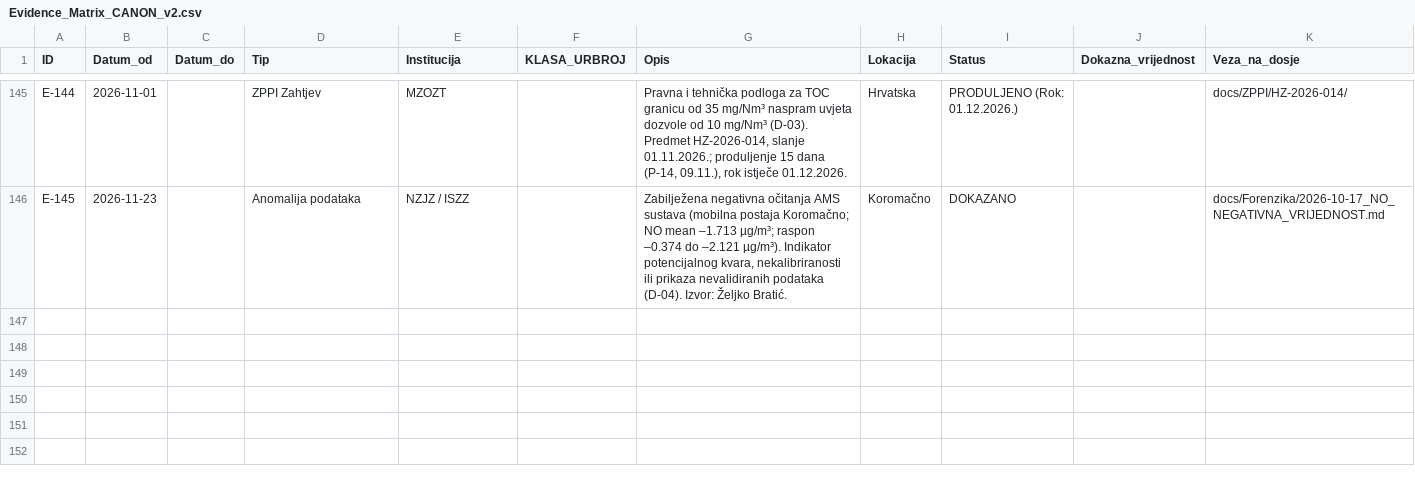
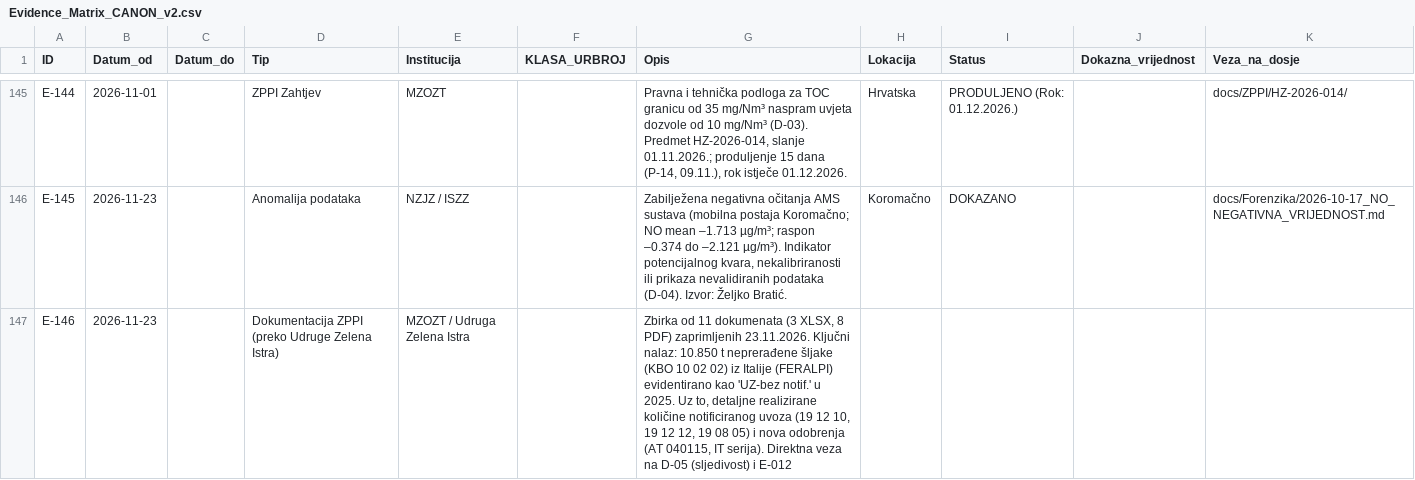
Before and after one commit to Zeljk018Bratic/dosje-koromacno, a CSV file: docs/evidence/Evidence_Matrix_CANON_v2.csv, drawn as a sheet; only a part is shown, gaps mark what is left out; the diff names each change by its address in the sheet, - before the commit and + after, or states it on an @@ line.

Commit message:
Update Evidence Matrix with new entries and details

```diff
--- a/docs/evidence/Evidence_Matrix_CANON_v2.csv
+++ b/docs/evidence/Evidence_Matrix_CANON_v2.csv
+row 147: E-146 | 2026-11-23 |  | Dokumentacija ZPPI (preko Udruge Zelena Istra) | MZOZT / Udruga Zelena Istra |  | Zbirka od 11 dokumenata (3 XLSX, 8 PDF) zaprimljenih 23.11.2026. Ključni nalaz: 10.850 t neprerađene šljake (KBO 10 02 02) iz Italije (FERALPI) evidentirano kao 'UZ-bez notif.' u 2025. Uz to, detaljne realizirane količine notificiranog uvoza (19 12 10, 19 12 12, 19 08 05) i nova odobrenja (AT 040115, IT serija). Direktna veza na D-05 (sljedivost) i E-012
```
